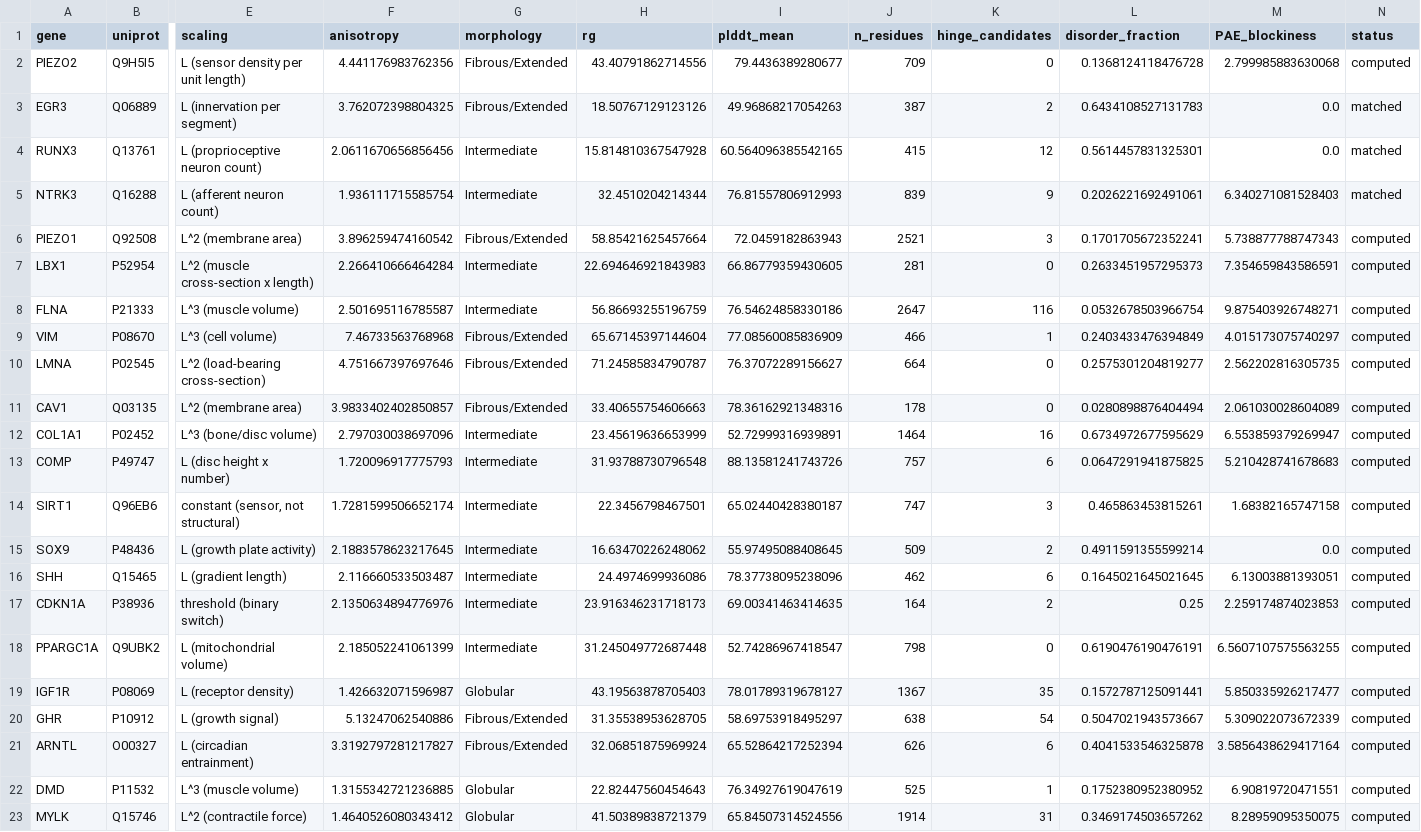
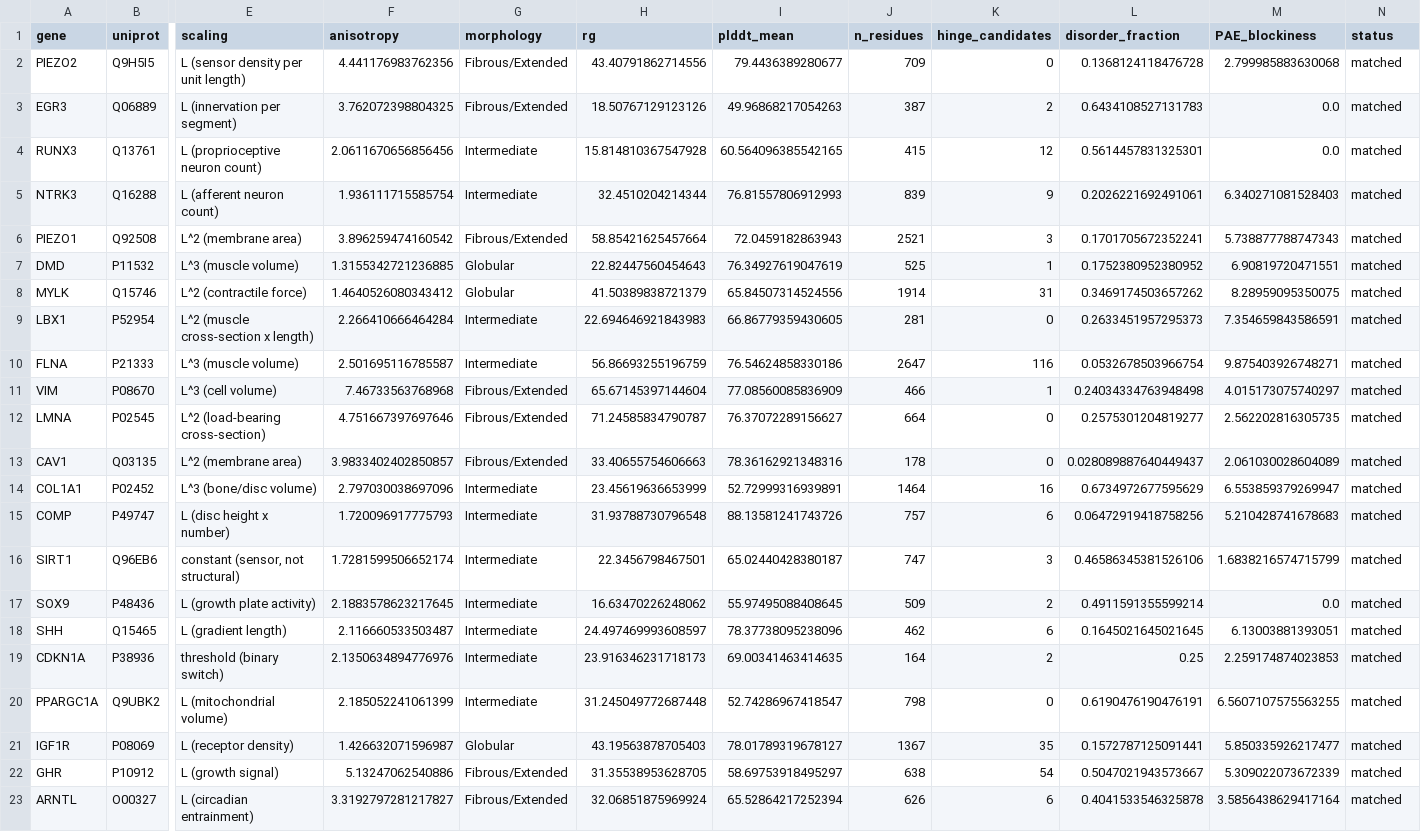
Before and after one commit to sayuj1989-ops/life, a CSV file: outputs/thermodynamic_cost/thermodynamic_cost_proteins.csv, drawn as a sheet; only a part is shown, gaps mark what is left out; removed rows and columns are numbered as before the commit, all else as after; rows hold the shown columns only; the diff names each change by its address in the sheet, - before the commit and + after, or states it on an @@ line.

```diff
--- a/outputs/thermodynamic_cost/thermodynamic_cost_proteins.csv
+++ b/outputs/thermodynamic_cost/thermodynamic_cost_proteins.csv
-N2 (status): computed
+N2 (status): matched
-N6 (status): computed
+N6 (status): matched
+row 7: DMD | P11532 | L^3 (muscle volume) | 1.3155342721236885 | Globular | 22.82447560454643 | 76.34927619047619 | 525 | 1 | 0.1752380952380952 | 6.90819720471551 | matched
+row 8: MYLK | Q15746 | L^2 (contractile force) | 1.4640526080343412 | Globular | 41.50389838721379 | 65.84507314524556 | 1914 | 31 | 0.3469174503657262 | 8.28959095350075 | matched
-N9:N23 (status): computed
+N9:N23 (status): matched
-L11 (disorder_fraction): 0.2403433476394849
+L11 (disorder_fraction): 0.24034334763948498
-L13 (disorder_fraction): 0.0280898876404494
+L13 (disorder_fraction): 0.028089887640449437
-L15 (disorder_fraction): 0.0647291941875825
+L15 (disorder_fraction): 0.06472919418758256
-L16 (disorder_fraction): 0.465863453815261
+L16 (disorder_fraction): 0.46586345381526106
-M16 (PAE_blockiness): 1.68382165747158
+M16 (PAE_blockiness): 1.6838216574715799
-H18 (rg): 24.4974699936086
+H18 (rg): 24.497469993608597
-row 22: DMD | P11532 | L^3 (muscle volume) | 1.3155342721236885 | Globular | 22.82447560454643 | 76.34927619047619 | 525 | 1 | 0.1752380952380952 | 6.90819720471551 | computed
-row 23: MYLK | Q15746 | L^2 (contractile force) | 1.4640526080343412 | Globular | 41.50389838721379 | 65.84507314524556 | 1914 | 31 | 0.3469174503657262 | 8.28959095350075 | computed
```
Also changed, not shown: 4 other files.
